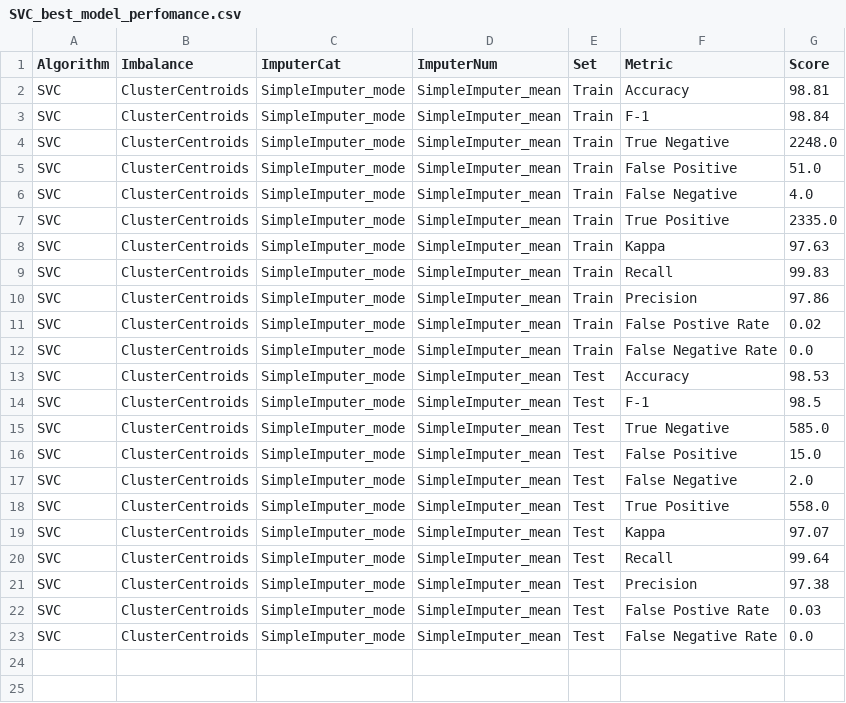
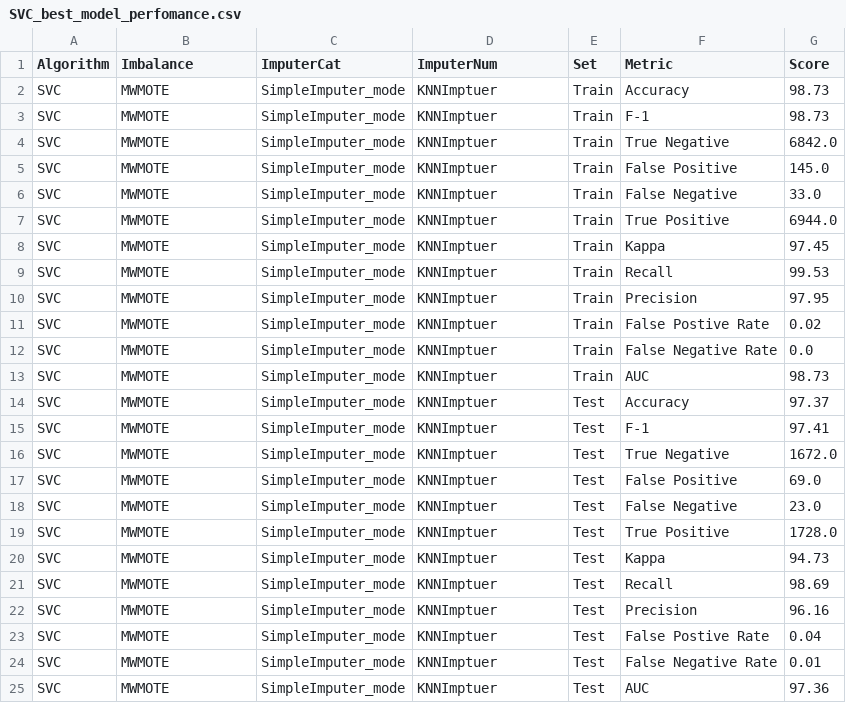
Before and after one commit to jainshrey1/Machine_learning--Heart-Disease-Prediction, a CSV file: src/results/SVC/SVC_best_model_perfomance.csv, drawn as a sheet.

```diff
--- a/src/results/SVC/SVC_best_model_perfomance.csv
+++ b/src/results/SVC/SVC_best_model_perfomance.csv
@@ -1,23 +1,25 @@
 Algorithm,Imbalance,ImputerCat,ImputerNum,Set,Metric,Score
-SVC,ClusterCentroids,SimpleImputer_mode,SimpleImputer_mean,Train,Accuracy,98.81
-SVC,ClusterCentroids,SimpleImputer_mode,SimpleImputer_mean,Train,F-1,98.84
-SVC,ClusterCentroids,SimpleImputer_mode,SimpleImputer_mean,Train,True Negative,2248.0
-SVC,ClusterCentroids,SimpleImputer_mode,SimpleImputer_mean,Train,False Positive,51.0
-SVC,ClusterCentroids,SimpleImputer_mode,SimpleImputer_mean,Train,False Negative,4.0
-SVC,ClusterCentroids,SimpleImputer_mode,SimpleImputer_mean,Train,True Positive,2335.0
-SVC,ClusterCentroids,SimpleImputer_mode,SimpleImputer_mean,Train,Kappa,97.63
-SVC,ClusterCentroids,SimpleImputer_mode,SimpleImputer_mean,Train,Recall,99.83
-SVC,ClusterCentroids,SimpleImputer_mode,SimpleImputer_mean,Train,Precision,97.86
-SVC,ClusterCentroids,SimpleImputer_mode,SimpleImputer_mean,Train,False Postive Rate,0.02
-SVC,ClusterCentroids,SimpleImputer_mode,SimpleImputer_mean,Train,False Negative Rate,0.0
-SVC,ClusterCentroids,SimpleImputer_mode,SimpleImputer_mean,Test,Accuracy,98.53
-SVC,ClusterCentroids,SimpleImputer_mode,SimpleImputer_mean,Test,F-1,98.5
-SVC,ClusterCentroids,SimpleImputer_mode,SimpleImputer_mean,Test,True Negative,585.0
-SVC,ClusterCentroids,SimpleImputer_mode,SimpleImputer_mean,Test,False Positive,15.0
-SVC,ClusterCentroids,SimpleImputer_mode,SimpleImputer_mean,Test,False Negative,2.0
-SVC,ClusterCentroids,SimpleImputer_mode,SimpleImputer_mean,Test,True Positive,558.0
-SVC,ClusterCentroids,SimpleImputer_mode,SimpleImputer_mean,Test,Kappa,97.07
-SVC,ClusterCentroids,SimpleImputer_mode,SimpleImputer_mean,Test,Recall,99.64
-SVC,ClusterCentroids,SimpleImputer_mode,SimpleImputer_mean,Test,Precision,97.38
-SVC,ClusterCentroids,SimpleImputer_mode,SimpleImputer_mean,Test,False Postive Rate,0.03
-SVC,ClusterCentroids,SimpleImputer_mode,SimpleImputer_mean,Test,False Negative Rate,0.0
+SVC,MWMOTE,SimpleImputer_mode,KNNImptuer,Train,Accuracy,98.73
+SVC,MWMOTE,SimpleImputer_mode,KNNImptuer,Train,F-1,98.73
+SVC,MWMOTE,SimpleImputer_mode,KNNImptuer,Train,True Negative,6842.0
+SVC,MWMOTE,SimpleImputer_mode,KNNImptuer,Train,False Positive,145.0
+SVC,MWMOTE,SimpleImputer_mode,KNNImptuer,Train,False Negative,33.0
+SVC,MWMOTE,SimpleImputer_mode,KNNImptuer,Train,True Positive,6944.0
+SVC,MWMOTE,SimpleImputer_mode,KNNImptuer,Train,Kappa,97.45
+SVC,MWMOTE,SimpleImputer_mode,KNNImptuer,Train,Recall,99.53
+SVC,MWMOTE,SimpleImputer_mode,KNNImptuer,Train,Precision,97.95
+SVC,MWMOTE,SimpleImputer_mode,KNNImptuer,Train,False Postive Rate,0.02
+SVC,MWMOTE,SimpleImputer_mode,KNNImptuer,Train,False Negative Rate,0.0
+SVC,MWMOTE,SimpleImputer_mode,KNNImptuer,Train,AUC,98.73
+SVC,MWMOTE,SimpleImputer_mode,KNNImptuer,Test,Accuracy,97.37
+SVC,MWMOTE,SimpleImputer_mode,KNNImptuer,Test,F-1,97.41
+SVC,MWMOTE,SimpleImputer_mode,KNNImptuer,Test,True Negative,1672.0
+SVC,MWMOTE,SimpleImputer_mode,KNNImptuer,Test,False Positive,69.0
+SVC,MWMOTE,SimpleImputer_mode,KNNImptuer,Test,False Negative,23.0
+SVC,MWMOTE,SimpleImputer_mode,KNNImptuer,Test,True Positive,1728.0
+SVC,MWMOTE,SimpleImputer_mode,KNNImptuer,Test,Kappa,94.73
+SVC,MWMOTE,SimpleImputer_mode,KNNImptuer,Test,Recall,98.69
+SVC,MWMOTE,SimpleImputer_mode,KNNImptuer,Test,Precision,96.16
+SVC,MWMOTE,SimpleImputer_mode,KNNImptuer,Test,False Postive Rate,0.04
+SVC,MWMOTE,SimpleImputer_mode,KNNImptuer,Test,False Negative Rate,0.01
+SVC,MWMOTE,SimpleImputer_mode,KNNImptuer,Test,AUC,97.36
```
Also changed, not shown: src/results/DecisionTreeClassifier/DecisionTreeClassifier_best_model_perfomance.csv, src/results/RandomForestClassifier/RandomForestClassifier_best_model_perfomance.csv, 31 other files.
